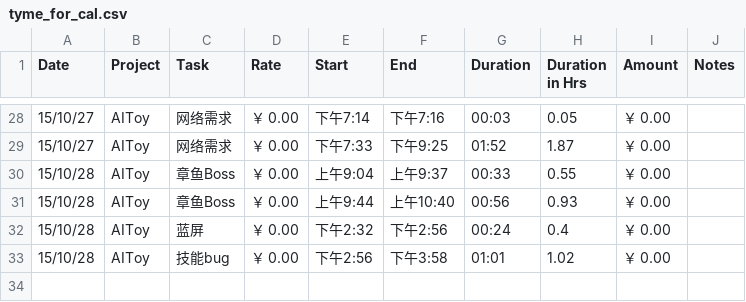
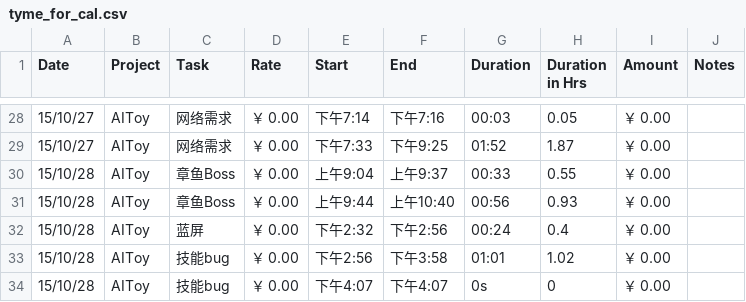
Before and after one commit to fonzieyang/fonzieyang.github.com, a CSV file: ical/tyme_for_cal.csv, drawn as a sheet; only a part is shown, gaps mark what is left out.

```diff
--- a/ical/tyme_for_cal.csv
+++ b/ical/tyme_for_cal.csv
@@ -33 +33,2 @@ Date,Project,Task,Rate,Start,End,Duration,Duration in Hrs,Amount,Notes
 15/10/28,AIToy,技能bug,￥ 0.00,下午2:56,下午3:58,01:01,1.02,￥ 0.00,
+15/10/28,AIToy,技能bug,￥ 0.00,下午4:07,下午4:07,0s,0,￥ 0.00,
```
Also changed, not shown: 2 other files.
